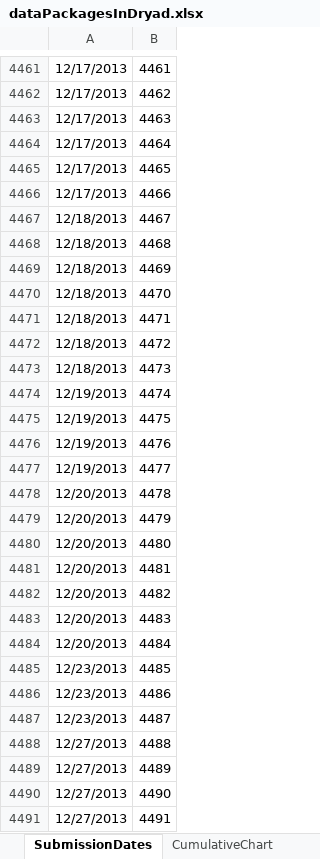
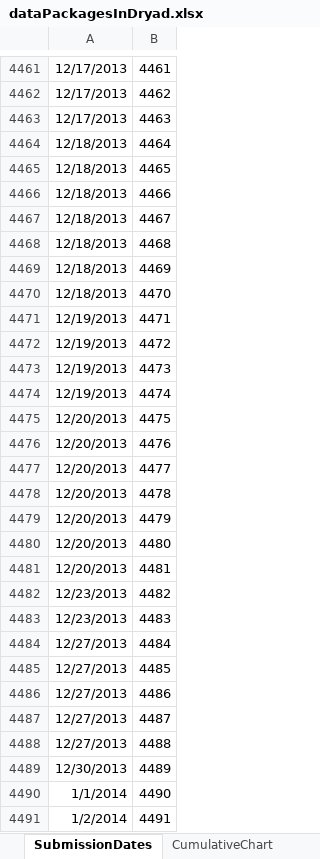
Before and after one commit to datadryad/dryad-data, an Excel workbook: dataPackages/dataPackagesInDryad.xlsx, sheet SubmissionDates, drawn as a sheet; only a part is shown, gaps mark what is left out; values as stored, in another font and other column widths than the file's, no borders; the diff covers the shown part only; the diff names each change by its address in the sheet, - before the commit and + after, or states it on an @@ line.

```diff
--- a/dataPackages/dataPackagesInDryad.xlsx (sheet SubmissionDates)
+++ b/dataPackages/dataPackagesInDryad.xlsx (sheet SubmissionDates)
-A4464:A4466: 12/17/2013
+A4464:A4466: 12/18/2013
-A4471:A4473: 12/18/2013
+A4471:A4473: 12/19/2013
-A4475:A4477: 12/19/2013
+A4475:A4477: 12/20/2013
-A4482:A4483: 12/20/2013
+A4482:A4483: 12/23/2013
-A4484: 12/20/2013
+A4484: 12/27/2013
-A4485:A4487: 12/23/2013
+A4485:A4487: 12/27/2013
-A4489: 12/27/2013
+A4489: 12/30/2013
-A4490: 12/27/2013
+A4490: 1/1/2014
-A4491: 12/27/2013
+A4491: 1/2/2014
```
Also changed, not shown: 193 added rows and 856 edited cells elsewhere in this sheet, sheet SubmissionsPerMonth, charts or pictures, 2 other files.
